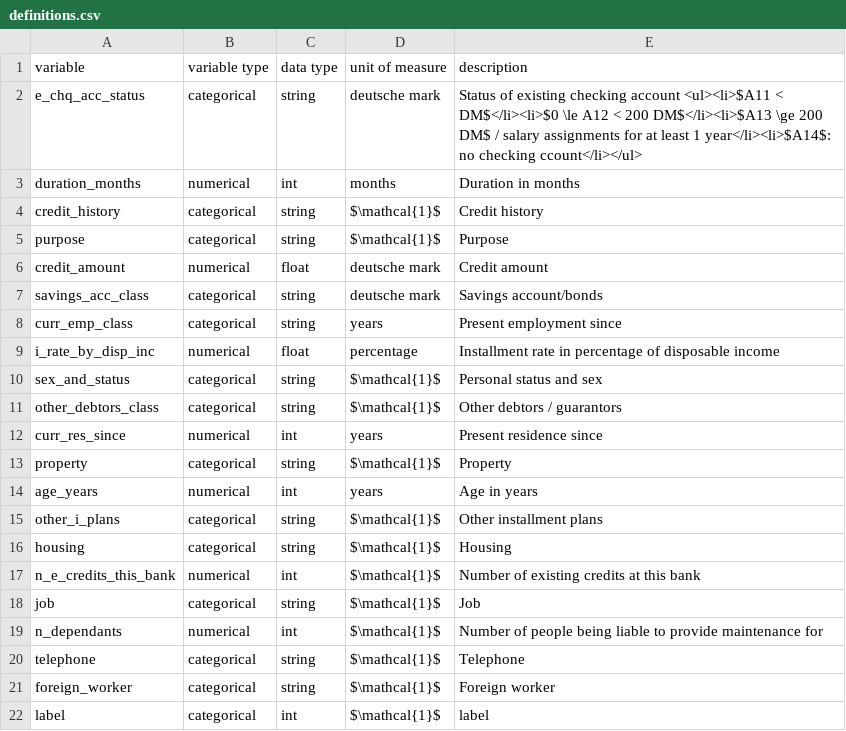
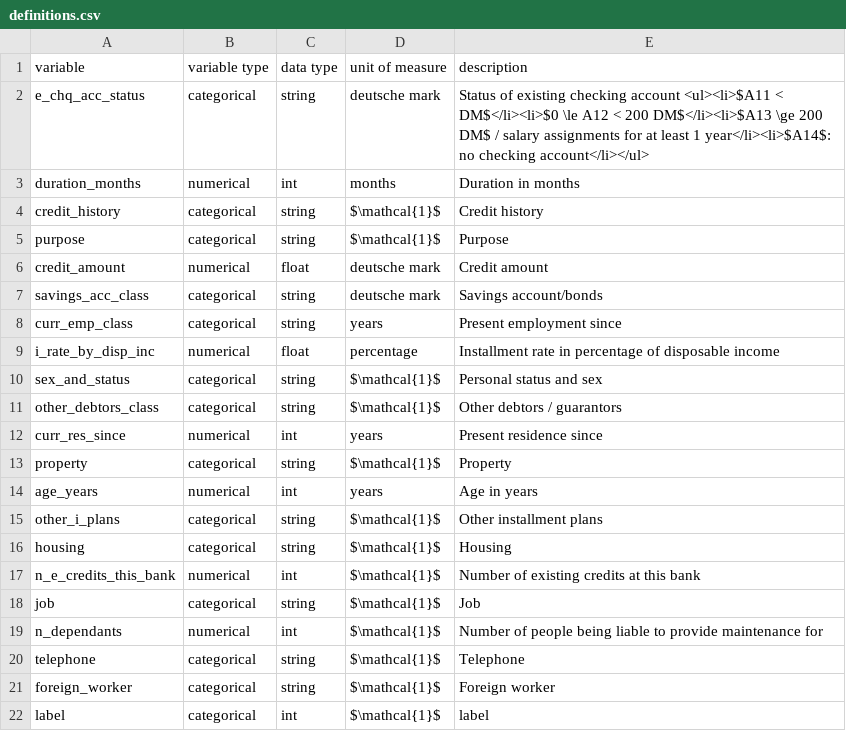
Before and after one commit to exhypotheses/exhypotheses.github.io, a CSV file: _data/risk/definitions.csv, drawn as a sheet.

Commit message:
Update _data/risk/definitions.csv

```diff
--- a/_data/risk/definitions.csv
+++ b/_data/risk/definitions.csv
@@ -1,3 +1,3 @@
 "variable","variable type","data type","unit of measure","description"
-"e_chq_acc_status","categorical","string","deutsche mark","Status of existing checking account <ul><li>$A11 < DM$</li><li>$0 \le A12 < 200 DM$</li><li>$A13 \ge 200 DM$ / salary assignments for at least 1 year</li><li>$A14$: no checking ccount</li></ul>"
+"e_chq_acc_status","categorical","string","deutsche mark","Status of existing checking account <ul><li>$A11 < DM$</li><li>$0 \le A12 < 200 DM$</li><li>$A13 \ge 200 DM$ / salary assignments for at least 1 year</li><li>$A14$: no checking account</li></ul>"
 "duration_months","numerical","int","months","Duration in months"
```
